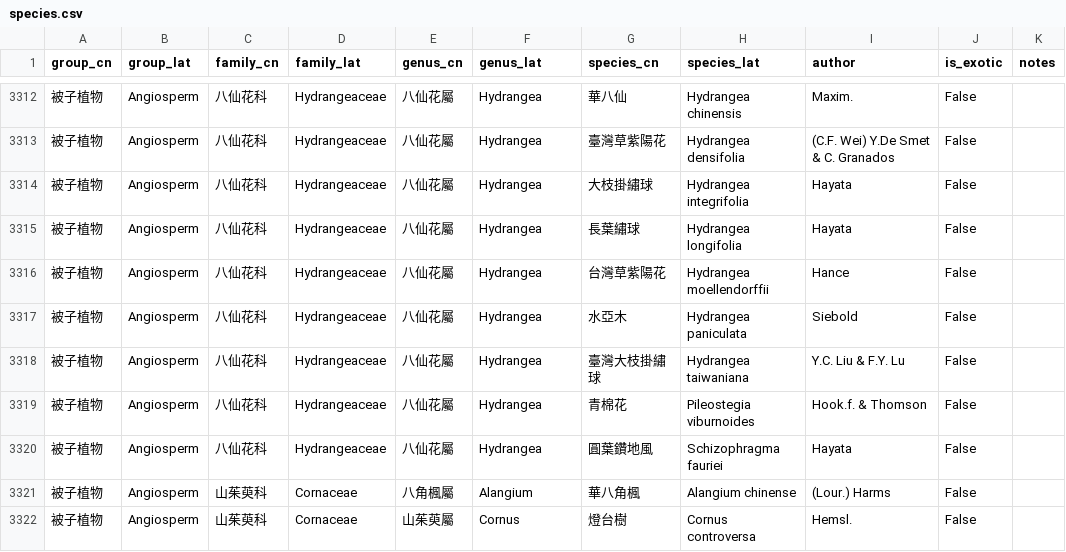
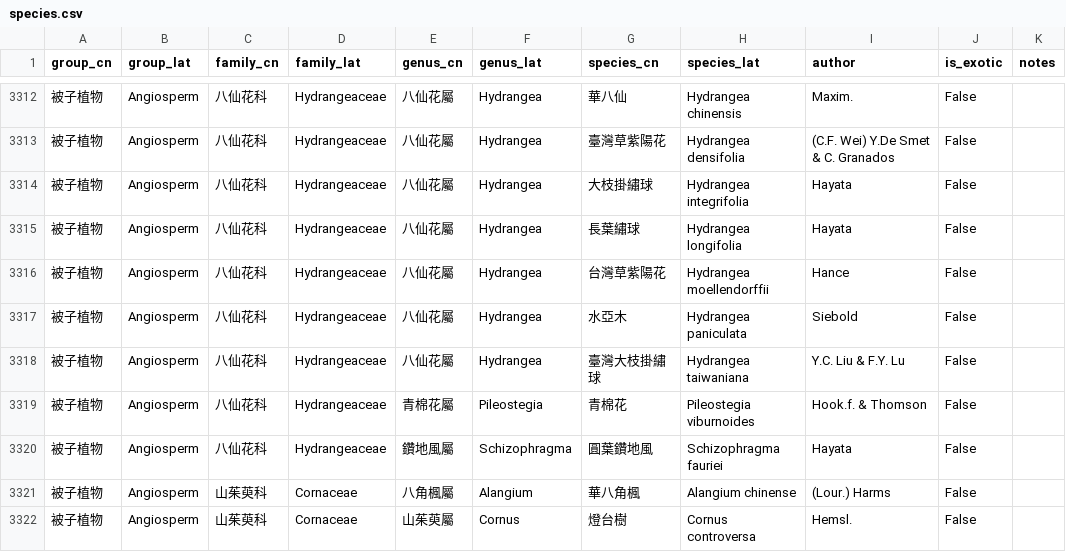
Before and after one commit to Bahamutzerox/taiwan-seed-plants, a CSV file: data/species.csv, drawn as a sheet; only a part is shown, gaps mark what is left out.

Commit message:
Fix genus assignment: Pileostegia and Schizophragma (Hydrangeaceae)
Both were incorrectly placed under Hydrangea/八仙花屬.
- Pileostegia viburnoides → 青棉花屬 Pileostegia
- Schizophragma fauriei → 鑽地風屬 Schizophragma

```diff
--- a/data/species.csv
+++ b/data/species.csv
@@ -3318,4 +3318,4 @@ group_cn,group_lat,family_cn,family_lat,genus_cn,genus_lat,species_cn,species_la
 被子植物,Angiosperm,八仙花科,Hydrangeaceae,八仙花屬,Hydrangea,臺灣大枝掛繡球,Hydrangea taiwaniana,Y.C. Liu & F.Y. Lu,False,
-被子植物,Angiosperm,八仙花科,Hydrangeaceae,八仙花屬,Hydrangea,青棉花,Pileostegia viburnoides,Hook.f. & Thomson,False,
-被子植物,Angiosperm,八仙花科,Hydrangeaceae,八仙花屬,Hydrangea,圓葉鑽地風,Schizophragma fauriei,Hayata,False,
+被子植物,Angiosperm,八仙花科,Hydrangeaceae,青棉花屬,Pileostegia,青棉花,Pileostegia viburnoides,Hook.f. & Thomson,False,
+被子植物,Angiosperm,八仙花科,Hydrangeaceae,鑽地風屬,Schizophragma,圓葉鑽地風,Schizophragma fauriei,Hayata,False,
 被子植物,Angiosperm,山茱萸科,Cornaceae,八角楓屬,Alangium,華八角楓,Alangium chinense,(Lour.) Harms,False,
```
